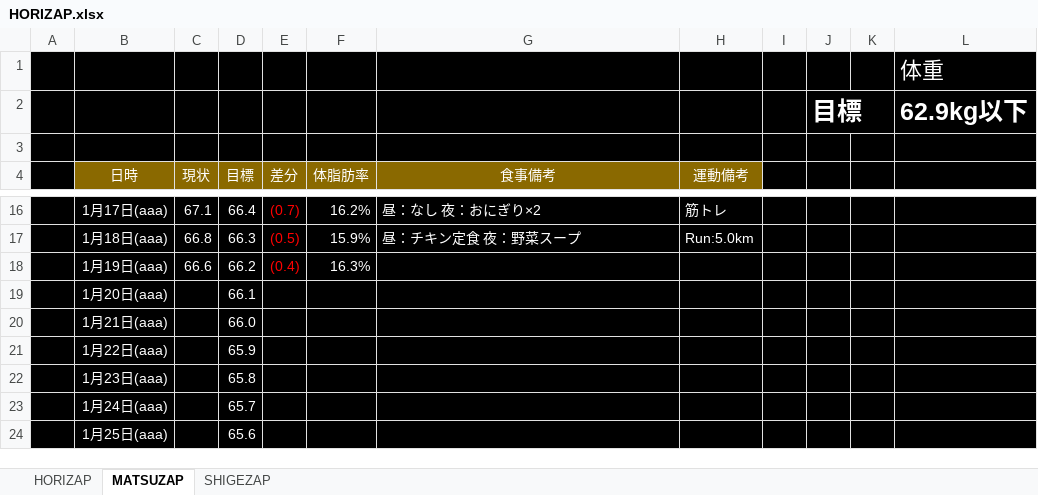
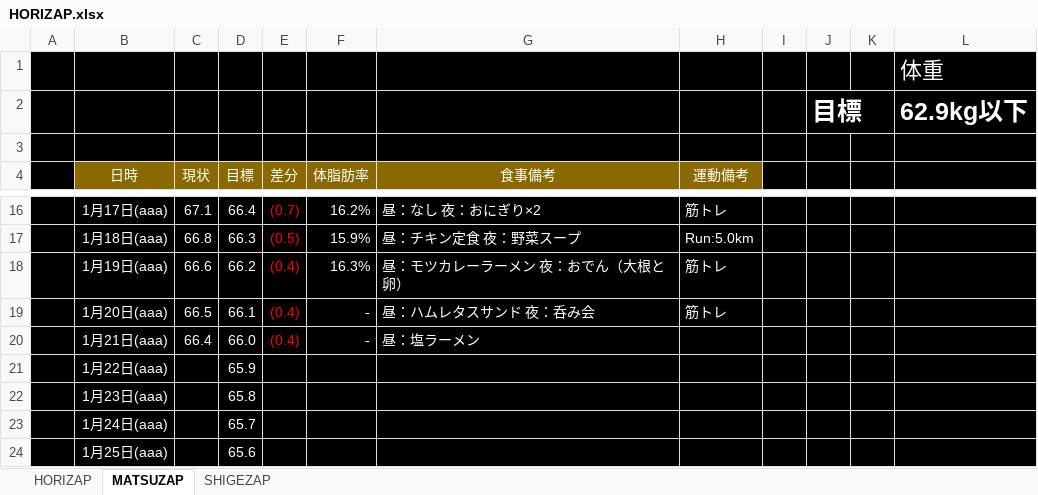
Before and after one commit to GS-Shigenaga/HORIZAP, an Excel workbook: HORIZAP.xlsx, sheet MATSUZAP, drawn as a sheet; only a part is shown, gaps mark what is left out; values as stored, in another font and other column widths than the file's, no borders; charts and pictures not drawn; the diff names each change by its address in the sheet, - before the commit and + after, or states it on an @@ line.

Commit message:
徐々に調子出てきた

```diff
--- a/HORIZAP.xlsx (sheet MATSUZAP)
+++ b/HORIZAP.xlsx (sheet MATSUZAP)
-G18 (食事備考): (empty)
+G18 (食事備考): 昼：モツカレーラーメン 夜：おでん（大根と卵）
-H18:H19 (運動備考): (empty)
+H18:H19 (運動備考): 筋トレ
-C19 (現状): (empty)
+C19 (現状): 66.5
-E19:E20 (差分): (empty)
+E19:E20 (差分): (0.4)
-F19:F20 (体脂肪率): (empty)
+F19:F20 (体脂肪率): -
-G19 (食事備考): (empty)
+G19 (食事備考): 昼：ハムレタスサンド 夜：呑み会
-C20 (現状): (empty)
+C20 (現状): 66.4
-G20 (食事備考): (empty)
+G20 (食事備考): 昼：塩ラーメン
```
Also changed, not shown: charts or pictures.
